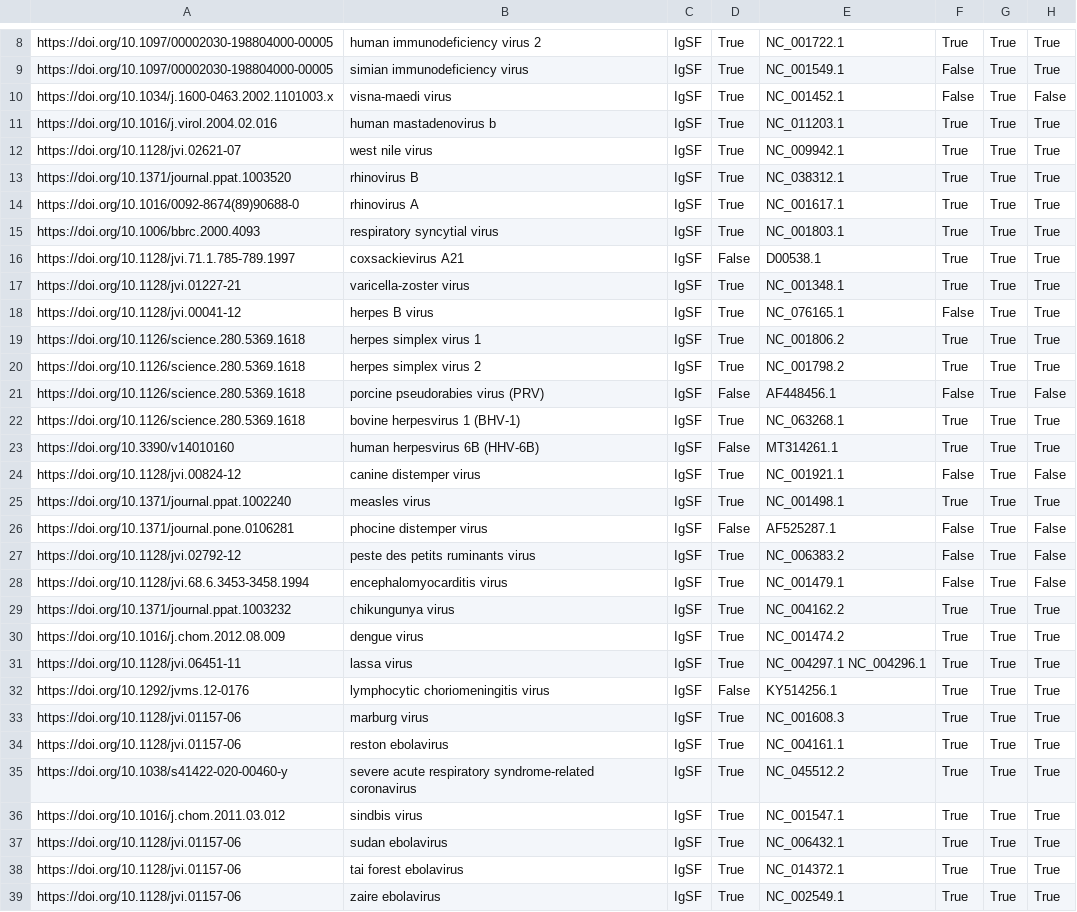
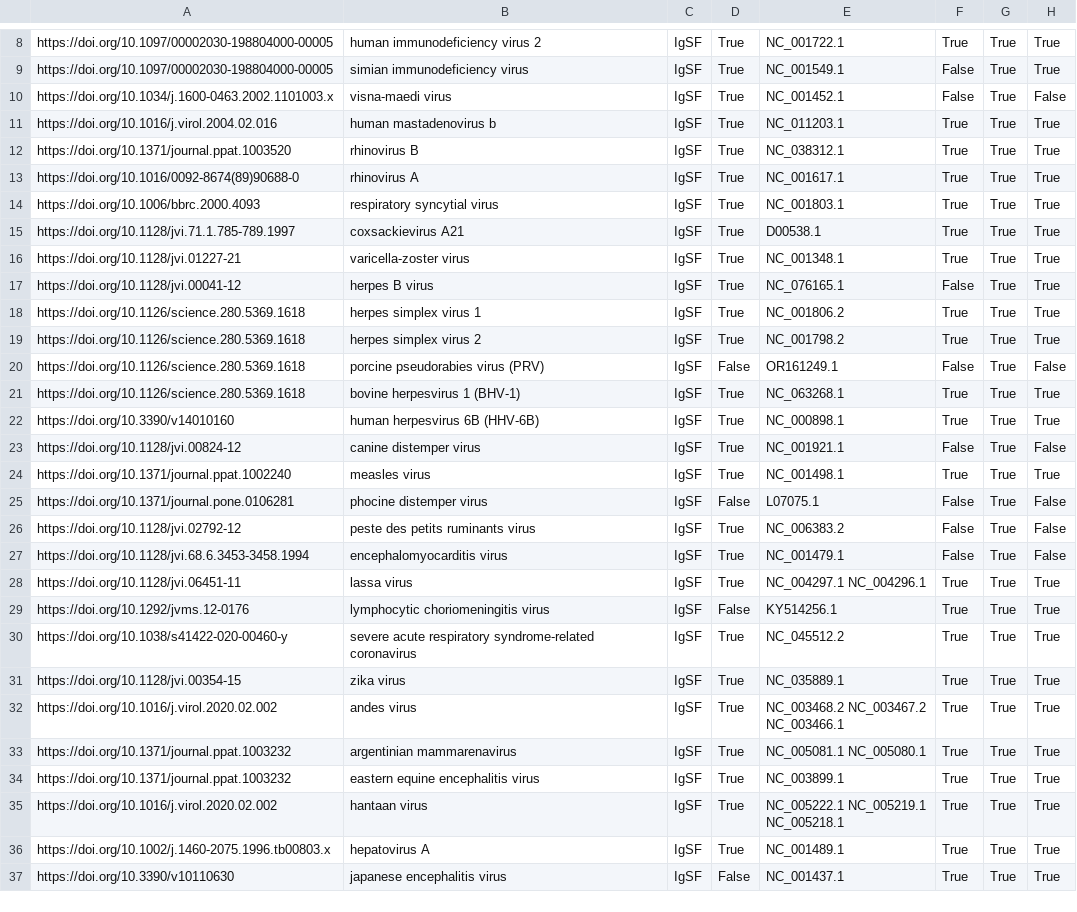
Before and after one commit to lanl/ldrd_virus_work, a CSV file: viral_seq/data/igsf_training.csv, drawn as a sheet; only a part is shown, gaps mark what is left out; the shorter side is filled out with more unchanged rows; the diff covers the shown part only.

Commit message:
MAINT: Addressed reviewer comments
[ci skip]

```diff
--- a/viral_seq/data/igsf_training.csv
+++ b/viral_seq/data/igsf_training.csv
@@ -11,3 +11,2 @@ https://doi.org/10.1034/j.1600-0463.2002.1101003.x,visna-maedi virus,IgSF,True,N
 https://doi.org/10.1016/j.virol.2004.02.016,human mastadenovirus b,IgSF,True,NC_011203.1,True,True,True
-https://doi.org/10.1128/jvi.02621-07,west nile virus,IgSF,True,NC_009942.1,True,True,True
 https://doi.org/10.1371/journal.ppat.1003520,rhinovirus B,IgSF,True,NC_038312.1,True,True,True
@@ -15,3 +14,3 @@ https://doi.org/10.1016/0092-8674(89)90688-0,rhinovirus A,IgSF,True,NC_001617.1,
 https://doi.org/10.1006/bbrc.2000.4093,respiratory syncytial virus,IgSF,True,NC_001803.1,True,True,True
-https://doi.org/10.1128/jvi.71.1.785-789.1997,coxsackievirus A21,IgSF,False,D00538.1,True,True,True
+https://doi.org/10.1128/jvi.71.1.785-789.1997,coxsackievirus A21,IgSF,True,D00538.1,True,True,True
 https://doi.org/10.1128/jvi.01227-21,varicella-zoster virus,IgSF,True,NC_001348.1,True,True,True
@@ -20,20 +19,12 @@ https://doi.org/10.1126/science.280.5369.1618,herpes simplex virus 1,IgSF,True,N
 https://doi.org/10.1126/science.280.5369.1618,herpes simplex virus 2,IgSF,True,NC_001798.2,True,True,True
-https://doi.org/10.1126/science.280.5369.1618,porcine pseudorabies virus (PRV),IgSF,False,AF448456.1,False,True,False
+https://doi.org/10.1126/science.280.5369.1618,porcine pseudorabies virus (PRV),IgSF,False,OR161249.1,False,True,False
 https://doi.org/10.1126/science.280.5369.1618,bovine herpesvirus 1 (BHV-1),IgSF,True,NC_063268.1,True,True,True
-https://doi.org/10.3390/v14010160,human herpesvirus 6B (HHV-6B),IgSF,False,MT314261.1,True,True,True
+https://doi.org/10.3390/v14010160,human herpesvirus 6B (HHV-6B),IgSF,True,NC_000898.1,True,True,True
 https://doi.org/10.1128/jvi.00824-12,canine distemper virus,IgSF,True,NC_001921.1,False,True,False
 https://doi.org/10.1371/journal.ppat.1002240,measles virus,IgSF,True,NC_001498.1,True,True,True
-https://doi.org/10.1371/journal.pone.0106281,phocine distemper virus,IgSF,False,AF525287.1,False,True,False
+https://doi.org/10.1371/journal.pone.0106281,phocine distemper virus,IgSF,False,L07075.1,False,True,False
 https://doi.org/10.1128/jvi.02792-12,peste des petits ruminants virus,IgSF,True,NC_006383.2,False,True,False
 https://doi.org/10.1128/jvi.68.6.3453-3458.1994,encephalomyocarditis virus,IgSF,True,NC_001479.1,False,True,False
-https://doi.org/10.1371/journal.ppat.1003232,chikungunya virus,IgSF,True,NC_004162.2,True,True,True
-https://doi.org/10.1016/j.chom.2012.08.009,dengue virus,IgSF,True,NC_001474.2,True,True,True
 https://doi.org/10.1128/jvi.06451-11,lassa virus,IgSF,True,NC_004297.1 NC_004296.1,True,True,True
 https://doi.org/10.1292/jvms.12-0176,lymphocytic choriomeningitis virus,IgSF,False,KY514256.1,True,True,True
-https://doi.org/10.1128/jvi.01157-06,marburg virus,IgSF,True,NC_001608.3,True,True,True
-https://doi.org/10.1128/jvi.01157-06,reston ebolavirus,IgSF,True,NC_004161.1,True,True,True
 https://doi.org/10.1038/s41422-020-00460-y,severe acute respiratory syndrome-related coronavirus,IgSF,True,NC_045512.2,True,True,True
-https://doi.org/10.1016/j.chom.2011.03.012,sindbis virus,IgSF,True,NC_001547.1,True,True,True
-https://doi.org/10.1128/jvi.01157-06,sudan ebolavirus,IgSF,True,NC_006432.1,True,True,True
-https://doi.org/10.1128/jvi.01157-06,tai forest ebolavirus,IgSF,True,NC_014372.1,True,True,True
-https://doi.org/10.1128/jvi.01157-06,zaire ebolavirus,IgSF,True,NC_002549.1,True,True,True
```
Also changed, not shown: 1 removed row elsewhere in this file.
